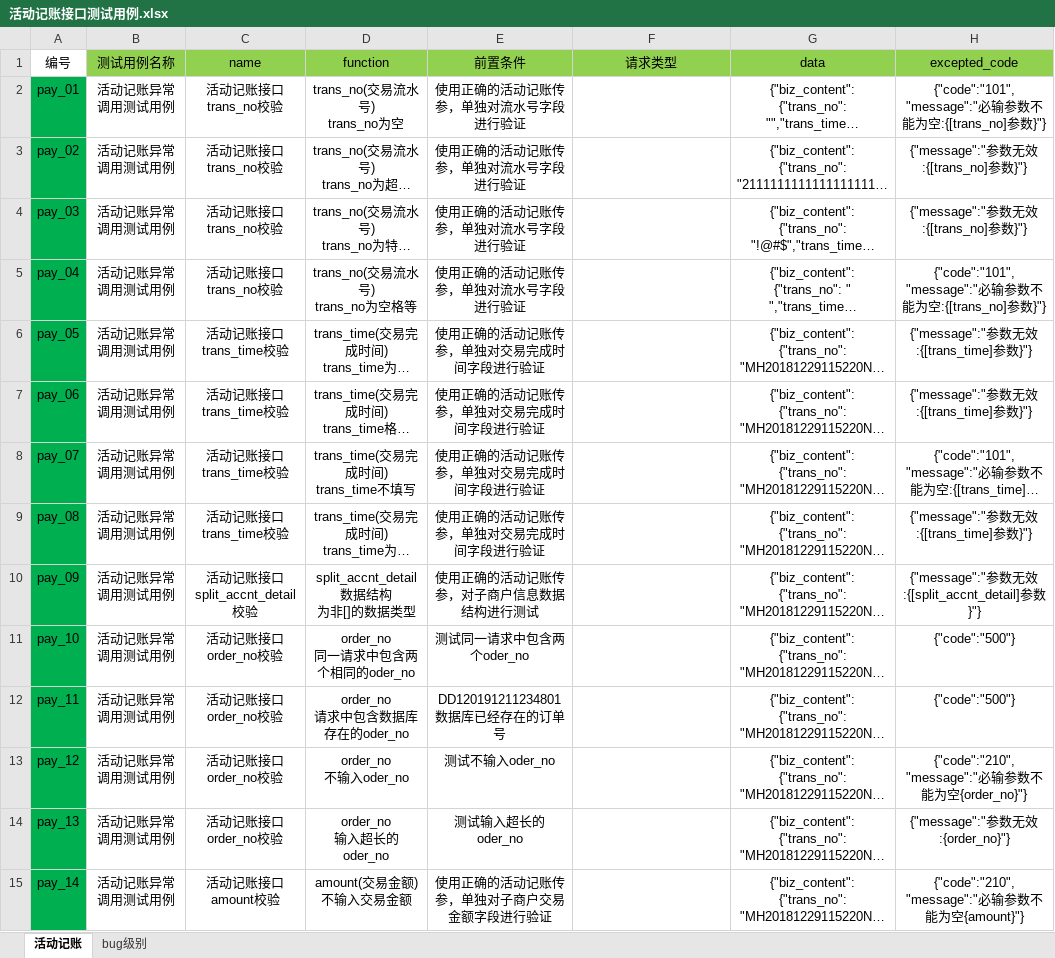
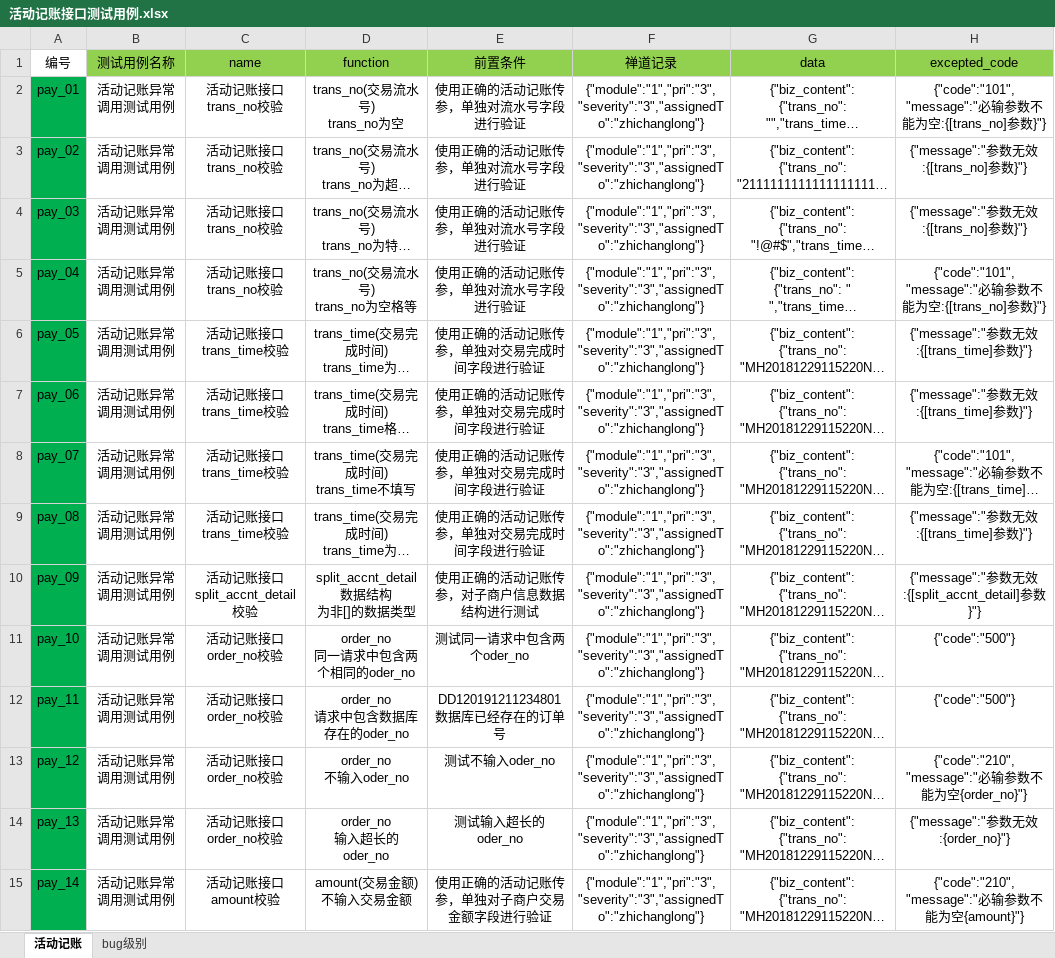
Before and after one commit to sd86519529/YzBgdMmtSysTestProject, an Excel workbook: project_data/machaccnt_pay_dispatch/活动记账接口测试用例.xlsx, sheet 活动记账, drawn as a sheet; only a part is shown; long unchanged cells end in …; values as stored, in another font and other column widths than the file's, no borders; the diff covers the shown part only; the diff names each change by its address in the sheet, - before the commit and + after, or states it on an @@ line.

```diff
--- a/project_data/machaccnt_pay_dispatch/活动记账接口测试用例.xlsx (sheet 活动记账)
+++ b/project_data/machaccnt_pay_dispatch/活动记账接口测试用例.xlsx (sheet 活动记账)
-F1: 请求类型
+F1: 禅道记录
-F2:F15 (禅道记录): (empty)
+F2:F15 (禅道记录): {"module":"1","pri":"3","severity":"3","assignedTo":"zhichanglong"}
```
Also changed, not shown: 30 edited cells and cell formats elsewhere in this sheet, project_data/machaccnt_pay_dispatch/支付记账接口测试用例.xlsx, project_data/machaccnt_pay_dispatch/活动退款记账接口测试用例.xlsx, 38 other files.
